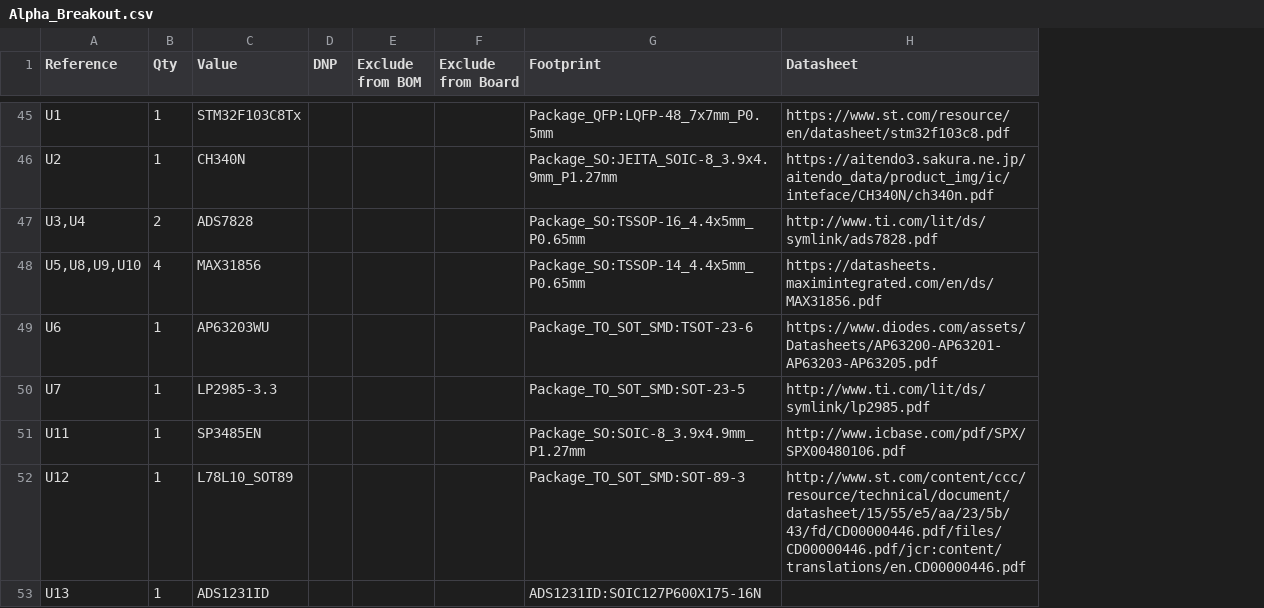
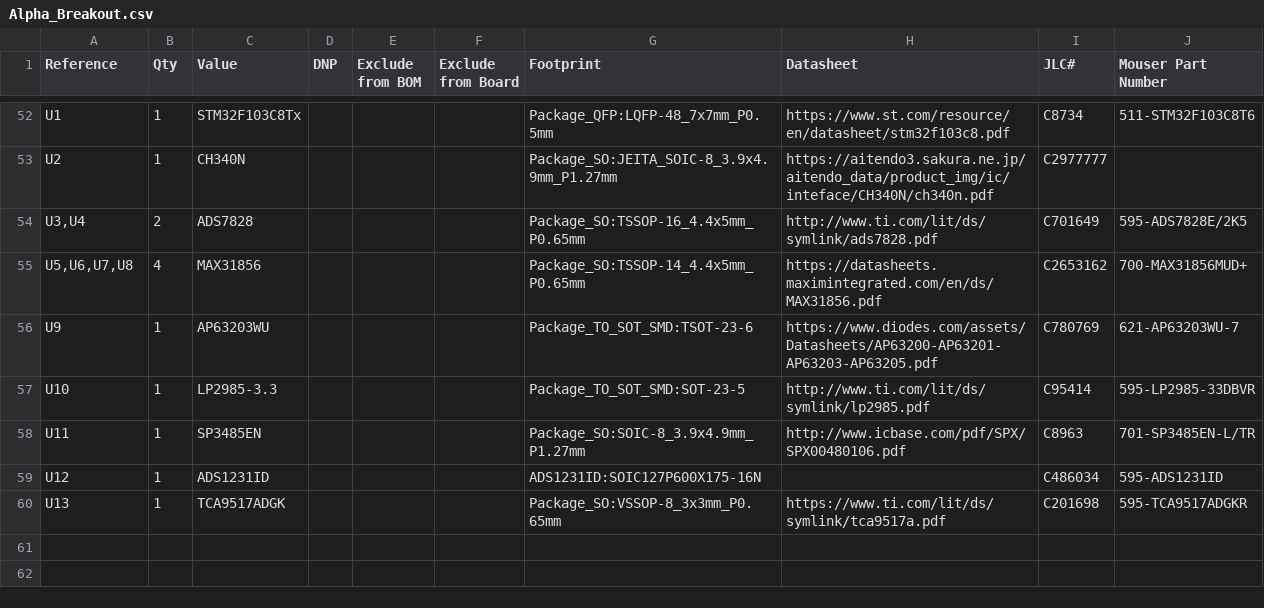
Before and after one commit to 1112luke/ALPHA_PERIPHERAL_BOARD, a CSV file: Alpha_Breakout.csv, drawn as a sheet; only a part is shown, gaps mark what is left out; addresses are those after the commit; the diff covers the shown part only; the diff names each change by its address in the sheet, - before the commit and + after, or states it on an @@ line.

Commit message:
Initial pass at finding Mouser part numbers

```diff
--- a/Alpha_Breakout.csv
+++ b/Alpha_Breakout.csv
+column I (JLC#), rows 52-60: C8734 | C2977777 | C701649 | C2653162 | C780769 | C95414 | C8963 | C486034 | C201698
+column J (Mouser Part Number), rows 52-60: 511-STM32F103C8T6 |  | 595-ADS7828E/2K5 | 700-MAX31856MUD+ | 621-AP63203WU-7 | 595-LP2985-33DBVR | 701-SP3485EN-L/TR | 595-ADS1231ID | 595-TCA9517ADGKR
-A55 (Reference): U5,U8,U9,U10
+A55 (Reference): U5,U6,U7,U8
-A56 (Reference): U6
+A56 (Reference): U9
-A57 (Reference): U7
+A57 (Reference): U10
-C59 (Value): L78L10_SOT89
+C59 (Value): ADS1231ID
-G59 (Footprint): Package_TO_SOT_SMD:SOT-89-3
+G59 (Footprint): ADS1231ID:SOIC127P600X175-16N
-H59 (Datasheet): http://www.st.com/content/ccc/resource/technical/document/datasheet/15/55/e5/aa/23/5b/43/fd/CD00000446.pdf/files/CD00000446.pdf/jcr:content/translations/en.CD00000446.pdf
+H59 (Datasheet): (empty)
-C60 (Value): ADS1231ID
+C60 (Value): TCA9517ADGK
-G60 (Footprint): ADS1231ID:SOIC127P600X175-16N
+G60 (Footprint): Package_SO:VSSOP-8_3x3mm_P0.65mm
-H60 (Datasheet): (empty)
+H60 (Datasheet): https://www.ti.com/lit/ds/symlink/tca9517a.pdf
```
Also changed, not shown: 11 added rows, 4 removed rows and 43 edited cells elsewhere in this file, 26 other files.
